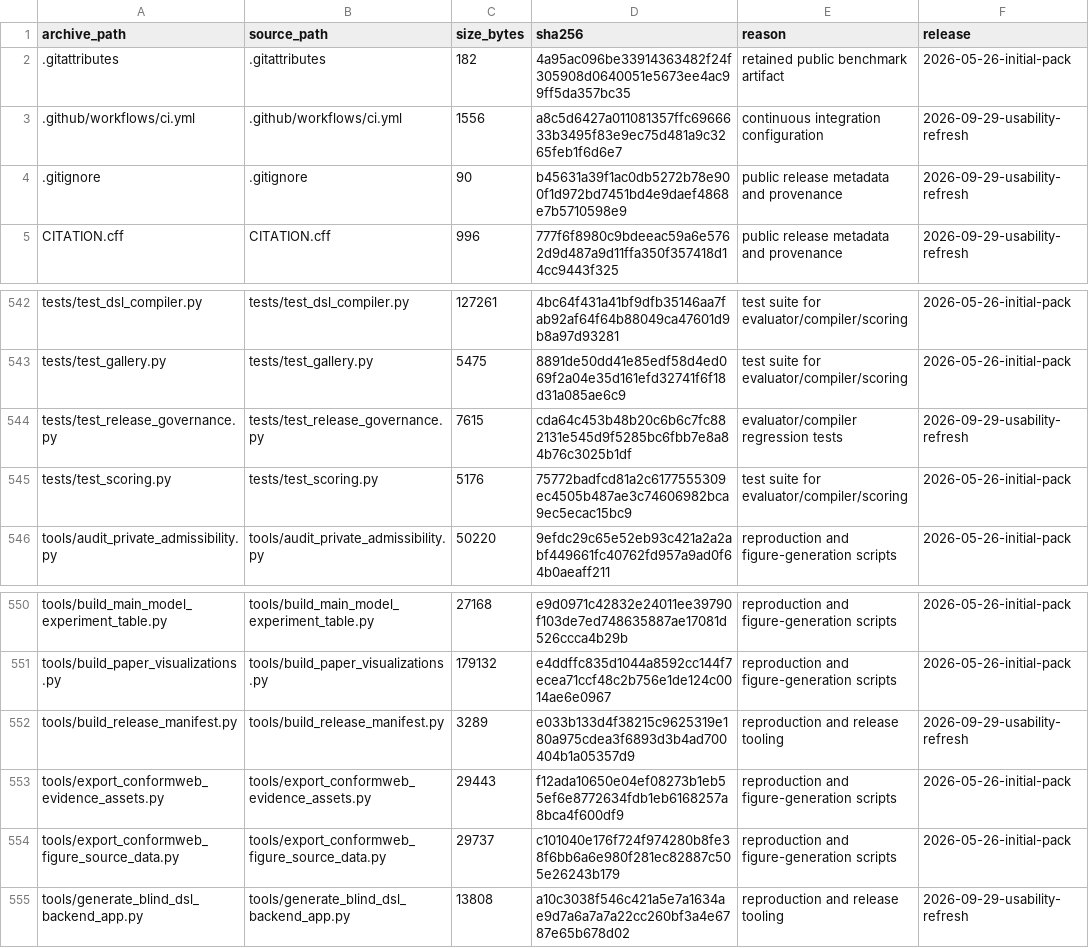
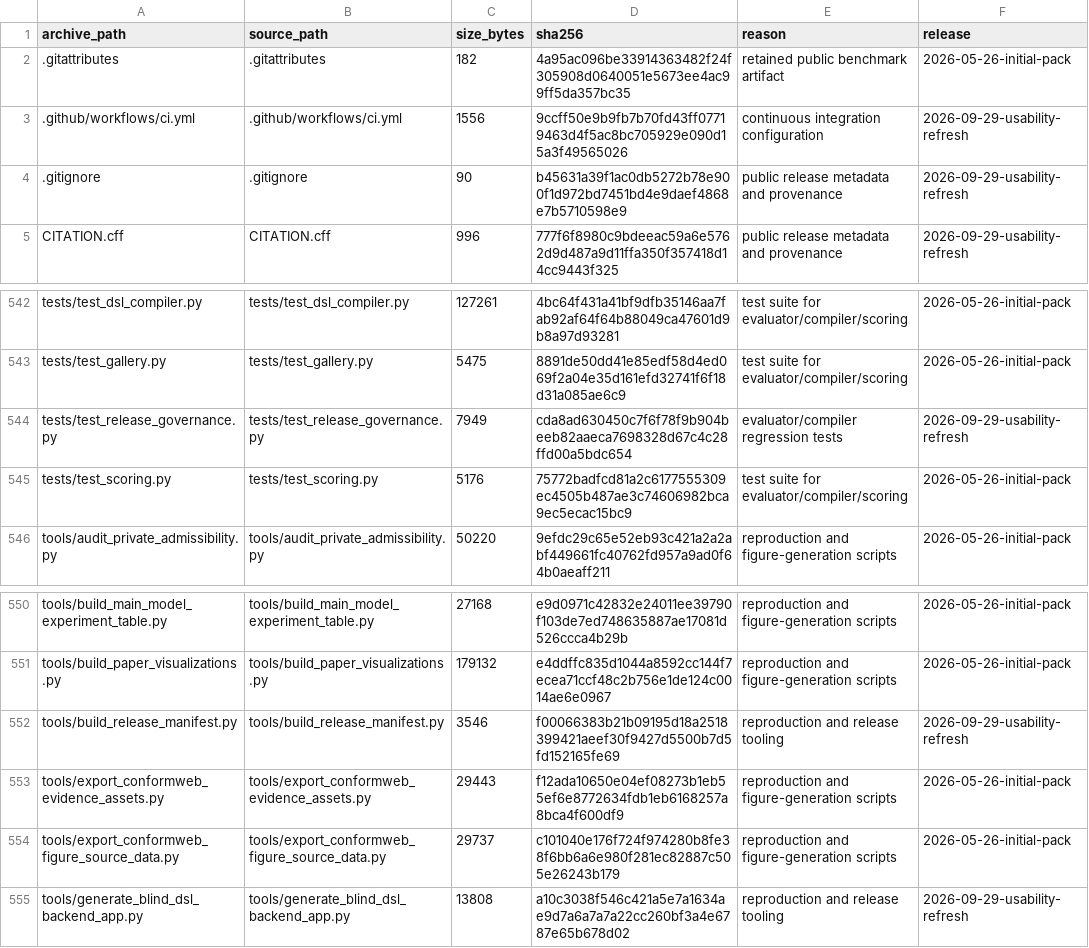
Before and after one commit to deep-diver/ConformWeb, a CSV file: PACK_MANIFEST.csv, drawn as a sheet; only a part is shown, gaps mark what is left out.

Commit message:
Make manifest checks work with Git LFS pointers

```diff
--- a/PACK_MANIFEST.csv
+++ b/PACK_MANIFEST.csv
@@ -2,3 +2,3 @@ archive_path,source_path,size_bytes,sha256,reason,release
 .gitattributes,.gitattributes,182,4a95ac096be33914363482f24f305908d0640051e5673ee4ac99ff5da357bc35,retained public benchmark artifact,2026-05-26-initial-pack
-.github/workflows/ci.yml,.github/workflows/ci.yml,1556,a8c5d6427a011081357ffc6966633b3495f83e9ec75d481a9c3265feb1f6d6e7,continuous integration configuration,2026-09-29-usability-refresh
+.github/workflows/ci.yml,.github/workflows/ci.yml,1556,9ccff50e9b9fb7b70fd43ff07719463d4f5ac8bc705929e090d15a3f49565026,continuous integration configuration,2026-09-29-usability-refresh
 .gitignore,.gitignore,90,b45631a39f1ac0db5272b78e900f1d972bd7451bd4e9daef4868e7b5710598e9,public release metadata and provenance,2026-09-29-usability-refresh
@@ -543,3 +543,3 @@ tests/test_dsl_compiler.py,tests/test_dsl_compiler.py,127261,4bc64f431a41bf9dfb3
 tests/test_gallery.py,tests/test_gallery.py,5475,8891de50dd41e85edf58d4ed069f2a04e35d161efd32741f6f18d31a085ae6c9,test suite for evaluator/compiler/scoring,2026-05-26-initial-pack
-tests/test_release_governance.py,tests/test_release_governance.py,7615,cda64c453b48b20c6b6c7fc882131e545d9f5285bc6fbb7e8a84b76c3025b1df,evaluator/compiler regression tests,2026-09-29-usability-refresh
+tests/test_release_governance.py,tests/test_release_governance.py,7949,cda8ad630450c7f6f78f9b904beeb82aaeca7698328d67c4c28ffd00a5bdc654,evaluator/compiler regression tests,2026-09-29-usability-refresh
 tests/test_scoring.py,tests/test_scoring.py,5176,75772badfcd81a2c6177555309ec4505b487ae3c74606982bca9ec5ecac15bc9,test suite for evaluator/compiler/scoring,2026-05-26-initial-pack
@@ -551,3 +551,3 @@ tools/build_main_model_experiment_table.py,tools/build_main_model_experiment_tab
 tools/build_paper_visualizations.py,tools/build_paper_visualizations.py,179132,e4ddffc835d1044a8592cc144f7ecea71ccf48c2b756e1de124c0014ae6e0967,reproduction and figure-generation scripts,2026-05-26-initial-pack
-tools/build_release_manifest.py,tools/build_release_manifest.py,3289,e033b133d4f38215c9625319e180a975cdea3f6893d3b4ad700404b1a05357d9,reproduction and release tooling,2026-09-29-usability-refresh
+tools/build_release_manifest.py,tools/build_release_manifest.py,3546,f00066383b21b09195d18a2518399421aeef30f9427d5500b7d5fd152165fe69,reproduction and release tooling,2026-09-29-usability-refresh
 tools/export_conformweb_evidence_assets.py,tools/export_conformweb_evidence_assets.py,29443,f12ada10650e04ef08273b1eb55ef6e8772634fdb1eb6168257a8bca4f600df9,reproduction and figure-generation scripts,2026-05-26-initial-pack
```
Also changed, not shown: 3 other files.
